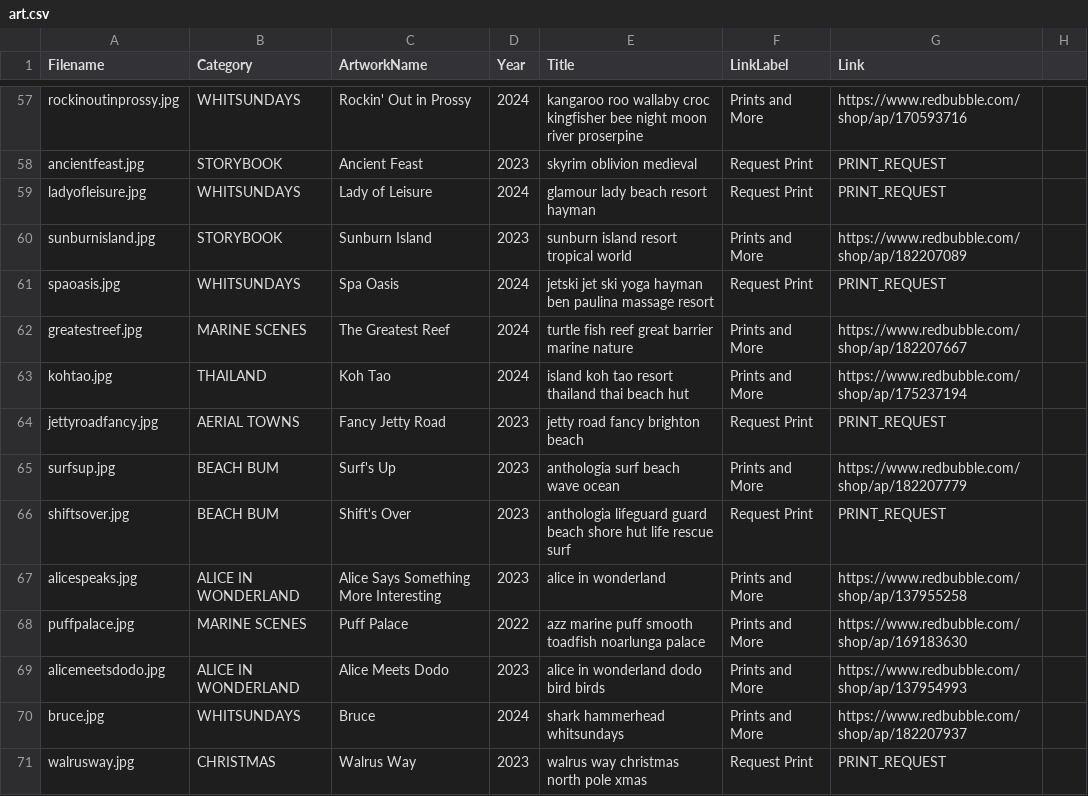
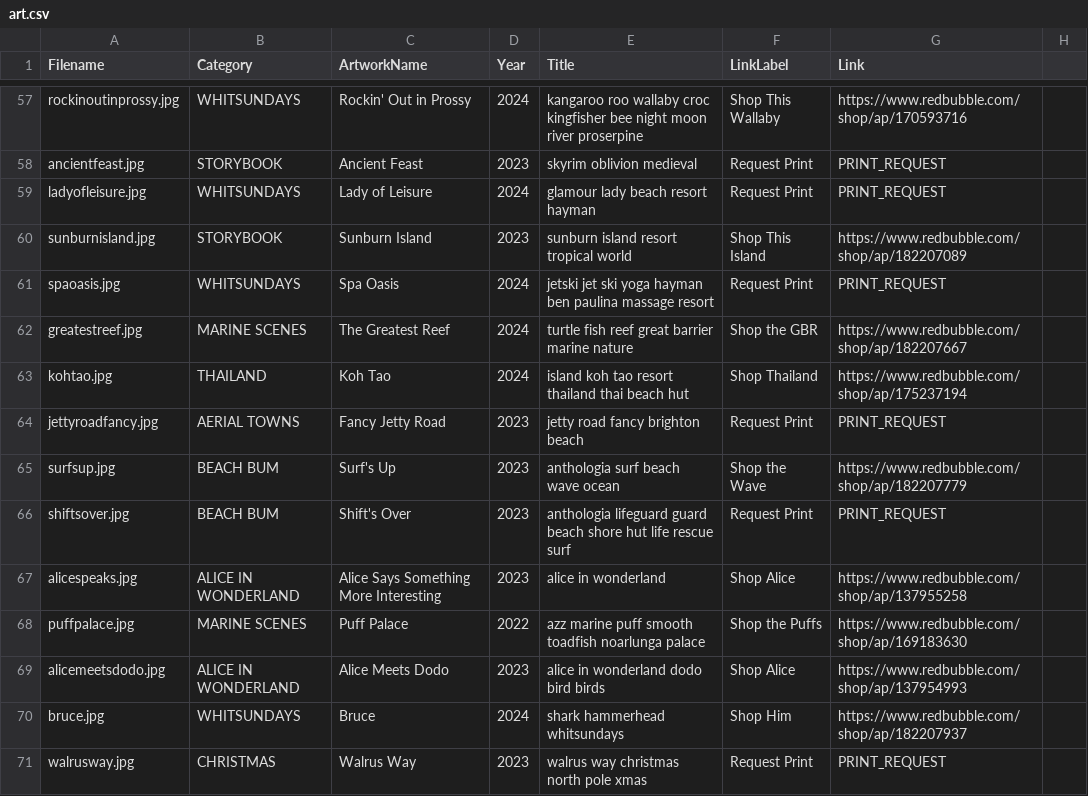
Before and after one commit to azzurroarts/illustrations, a CSV file: art.csv, drawn as a sheet; only a part is shown, gaps mark what is left out; the diff covers the shown part only; the diff names each change by its address in the sheet, - before the commit and + after, or states it on an @@ line.

```diff
--- a/art.csv
+++ b/art.csv
-F57 (LinkLabel): Prints and More
+F57 (LinkLabel): Shop This Wallaby
-F60 (LinkLabel): Prints and More
+F60 (LinkLabel): Shop This Island
-F62 (LinkLabel): Prints and More
+F62 (LinkLabel): Shop the GBR
-F63 (LinkLabel): Prints and More
+F63 (LinkLabel): Shop Thailand
-F65 (LinkLabel): Prints and More
+F65 (LinkLabel): Shop the Wave
-F67 (LinkLabel): Prints and More
+F67 (LinkLabel): Shop Alice
-F68 (LinkLabel): Prints and More
+F68 (LinkLabel): Shop the Puffs
-F69 (LinkLabel): Prints and More
+F69 (LinkLabel): Shop Alice
-F70 (LinkLabel): Prints and More
+F70 (LinkLabel): Shop Him
```
Also changed, not shown: 67 edited cells elsewhere in this file.
